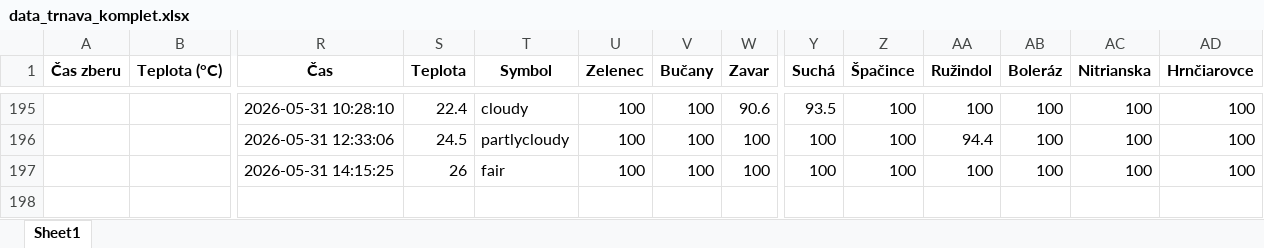
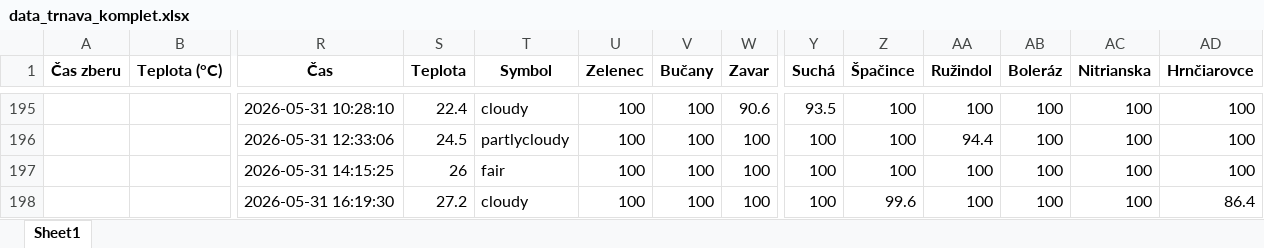
Before and after one commit to prifisch/trnava-traffic-monitor, an Excel workbook: data_trnava_komplet.xlsx, sheet Sheet1, drawn as a sheet; only a part is shown, gaps mark what is left out; values as stored, in another font and other column widths than the file's, no borders; rows hold the shown columns only; the diff names each change by its address in the sheet, - before the commit and + after, or states it on an @@ line.

```diff
--- a/data_trnava_komplet.xlsx (sheet Sheet1)
+++ b/data_trnava_komplet.xlsx (sheet Sheet1)
+row 198:  |  | 2026-05-31 16:19:30 | 27.2 | cloudy | 100 | 100 | 100 | 100 | 99.6 | 100 | 100 | 100 | 86.4
```
Also changed, not shown: 1 other file.
